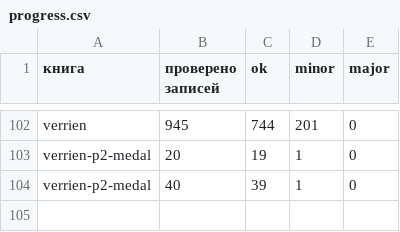
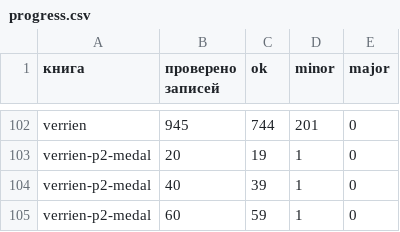
Before and after one commit to nfhours/library, a CSV file: _review/grok/progress.csv, drawn as a sheet; only a part is shown, gaps mark what is left out.

Commit message:
grok-review: verrien pass A part-2 medallions batch 3 (v2-30-14..v2-41-9)

```diff
--- a/_review/grok/progress.csv
+++ b/_review/grok/progress.csv
@@ -104 +104,2 @@ verrien-p2-medal,20,19,1,0
 verrien-p2-medal,40,39,1,0
+verrien-p2-medal,60,59,1,0
```
Also changed, not shown: _review/grok/verrien/plate_notes.csv, 20 other files.
